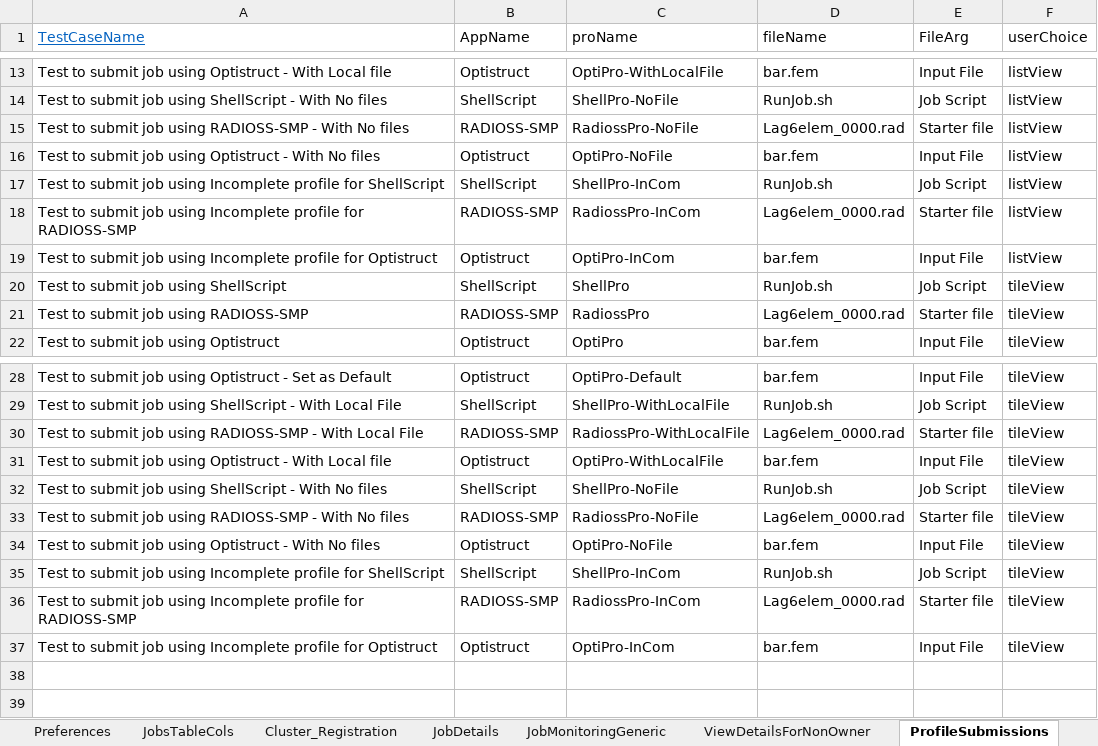
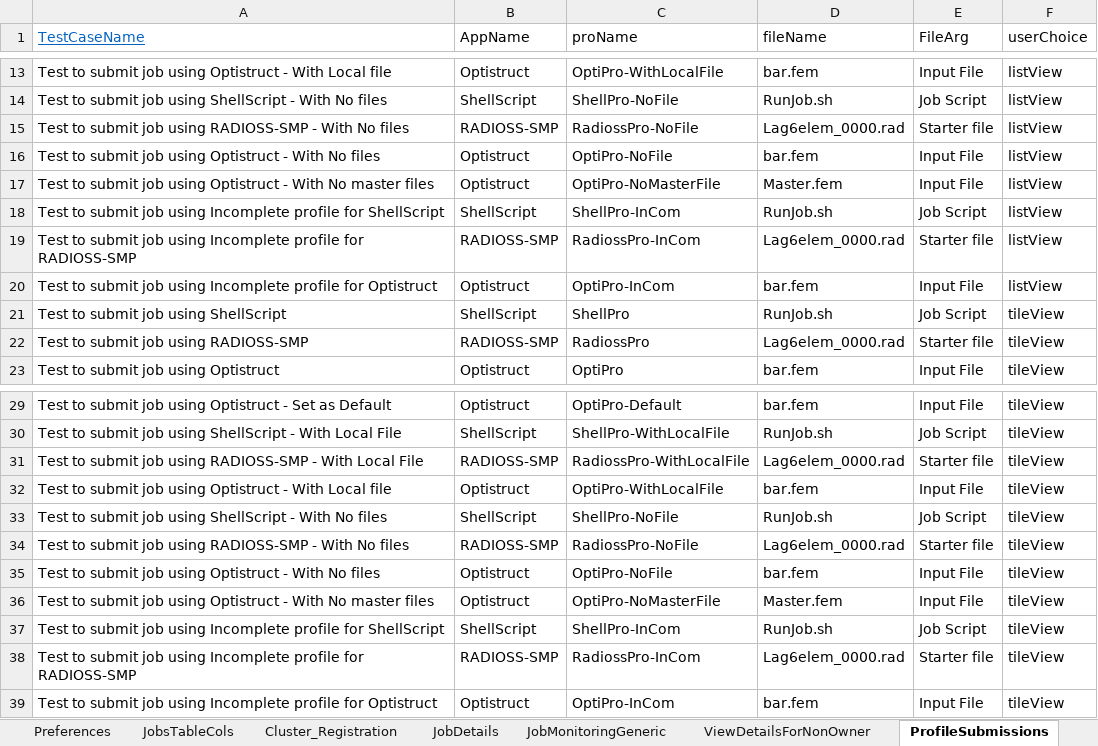
Before and after one commit to samishtha-123/AccessAutomation, an Excel workbook: Data Files/TestData.xlsx, sheet ProfileSubmissions, drawn as a sheet; only a part is shown, gaps mark what is left out; values as stored, in another font and other column widths than the file's, no borders; conditional formats not drawn; the diff names each change by its address in the sheet, - before the commit and + after, or states it on an @@ line.

```diff
--- a/Data Files/TestData.xlsx (sheet ProfileSubmissions)
+++ b/Data Files/TestData.xlsx (sheet ProfileSubmissions)
+row 17: Test to submit job using Optistruct - With No master files | Optistruct | OptiPro-NoMasterFile | Master.fem | Input File | listView
+row 36: Test to submit job using Optistruct - With No master files | Optistruct | OptiPro-NoMasterFile | Master.fem | Input File | tileView
```
Also changed, not shown: sheet ProfileOperations, other sheet tabs, 51 other files.
